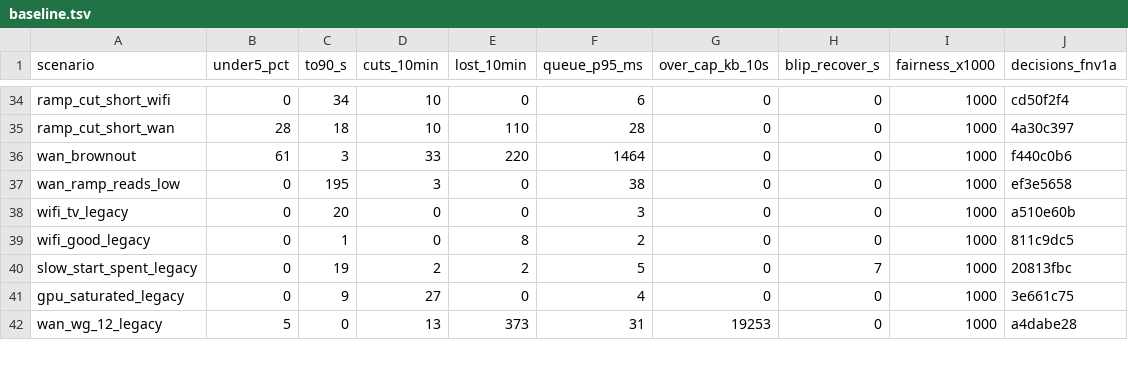
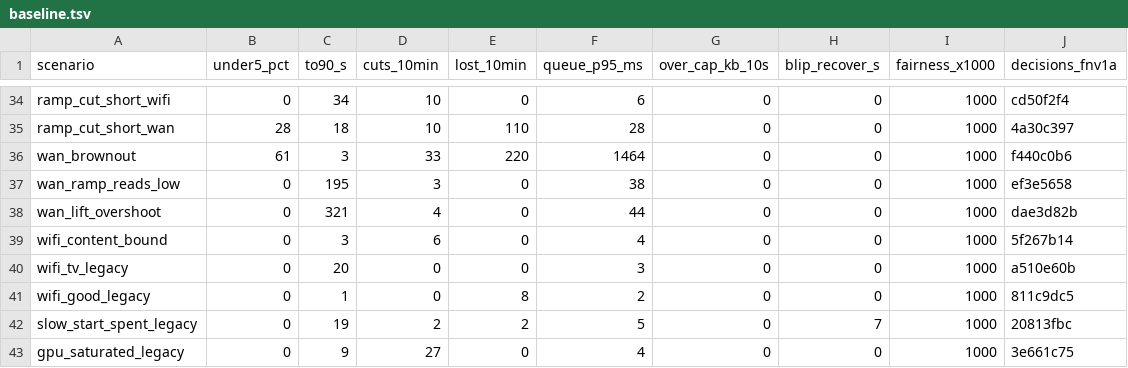
Before and after one commit to aditi-ab/punktfunk-rpi5, a TSV file: crates/punktfunk-core/src/abr/sim/baseline.tsv, drawn as a sheet; only a part is shown, gaps mark what is left out; the shorter side is filled out with more unchanged rows; the diff names each change by its address in the sheet, - before the commit and + after, or states it on an @@ line.

Commit message:
test(core/abr): two scenarios for what the rig saw in round 6
The rig's tunnel spent 600 s at 58 % of the link and its Wi-Fi run cut nine
times to the floor with nothing lost; the simulator said 74-99 % and zero.
Neither shape was in the table, so neither defect was visible here.

`wan_lift_overshoot` is the rig's tunnel to the parameter, long enough for the
re-probe clock to lift four times: each lift the link answers costs a blind
x0.7 that drops the session a third below the cap it just left, and every one
of those cuts is taken in a window where the wire delivered what was asked.

`wifi_content_bound` is the Wi-Fi profile with its 78 % fill and a send loop
that loses two scheduling slices — the appendix's reading of the 8 to 27 ms
step, which has no host event and no loss behind it. Two cuts follow, to 49 %
of the cap, the second while the wire carried 104 % of the rate it cut from.

`LinkCfg::hiccups` is how a lost slice is expressed: the sender is gone for a
moment and its backlog leaves as one burst. The path has `stall_every_ms`
already; nothing modelled the sender.

```diff
--- a/crates/punktfunk-core/src/abr/sim/baseline.tsv
+++ b/crates/punktfunk-core/src/abr/sim/baseline.tsv
+row 38: wan_lift_overshoot | 0 | 321 | 4 | 0 | 44 | 0 | 0 | 1000 | dae3d82b
+row 39: wifi_content_bound | 0 | 3 | 6 | 0 | 4 | 0 | 0 | 1000 | 5f267b14
```
Also changed, not shown: 2 other files.
